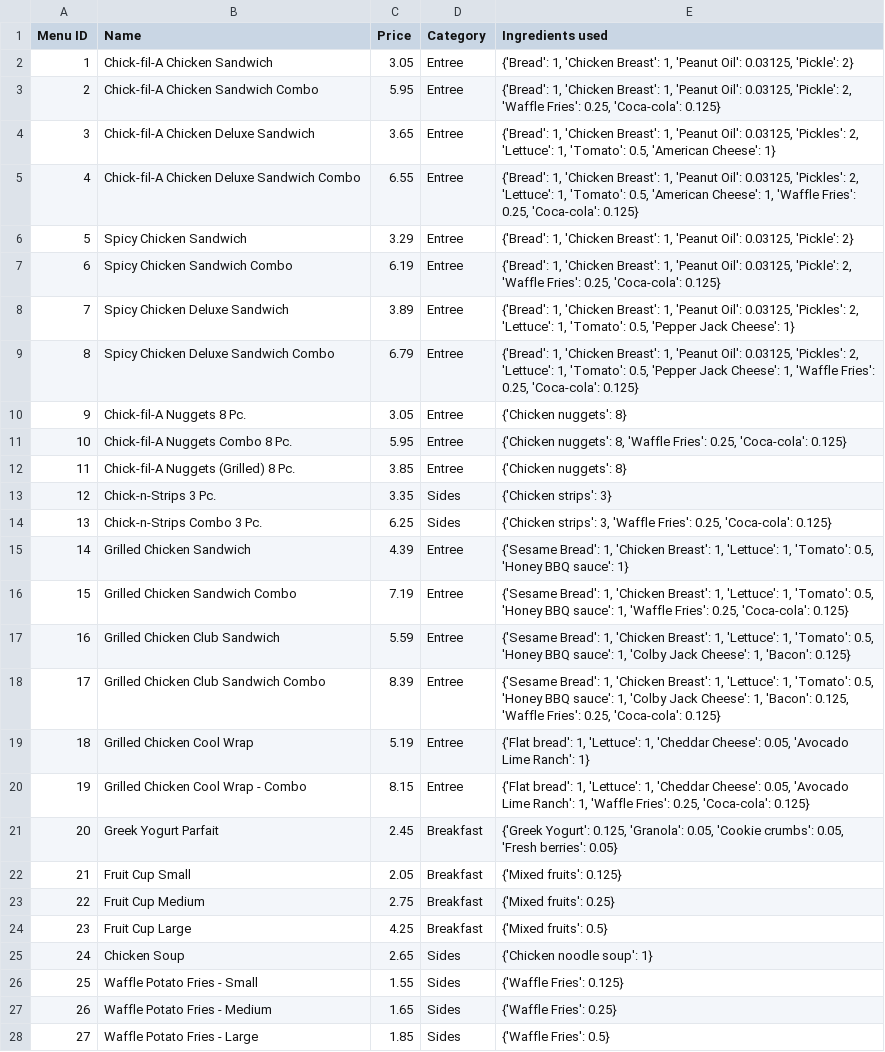
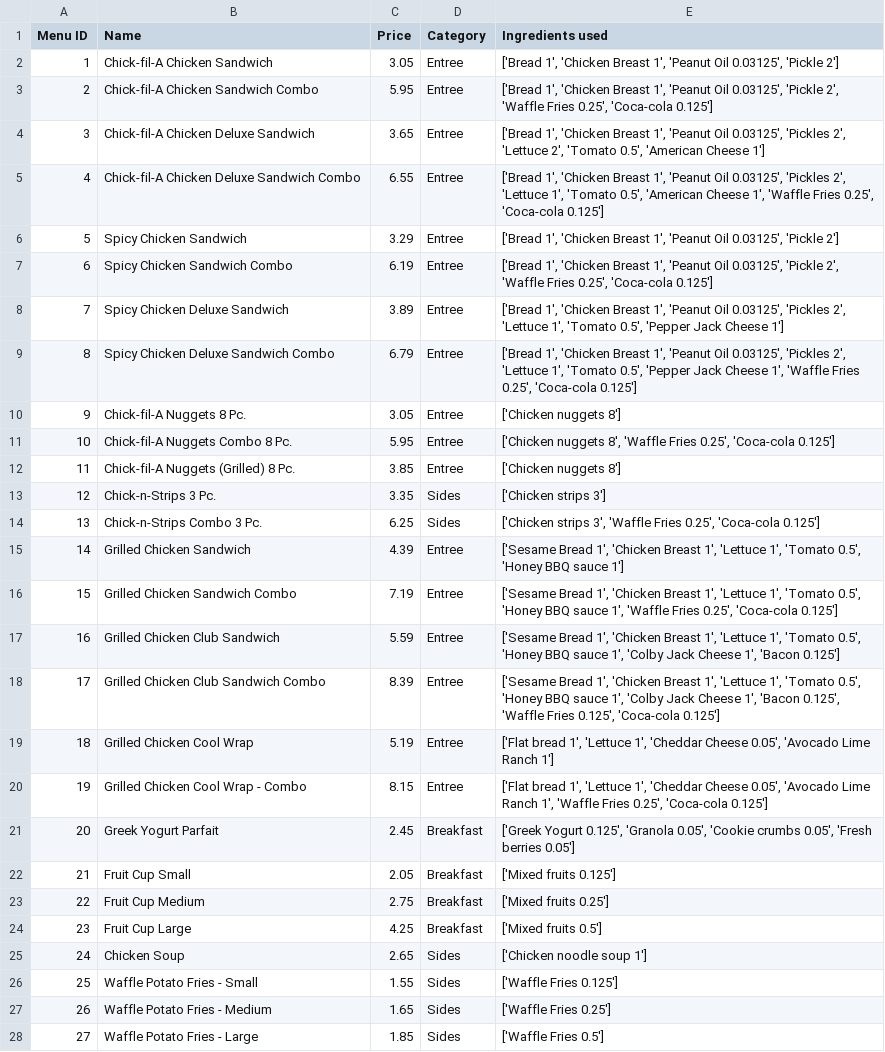
Before and after one commit to CSCE315-F22-Taele/Team-54-Project_2, a CSV file: Menu.csv, drawn as a sheet; only a part is shown; the diff covers the shown part only; the diff names each change by its address in the sheet, - before the commit and + after, or states it on an @@ line.

Commit message:
changed ingredient list

```diff
--- a/Menu.csv
+++ b/Menu.csv
-E2 (Ingredients used): {'Bread': 1, 'Chicken Breast': 1, 'Peanut Oil': 0.03125, 'Pickle': 2}
+E2 (Ingredients used): ['Bread 1', 'Chicken Breast 1', 'Peanut Oil 0.03125', 'Pickle 2']
-E3 (Ingredients used): {'Bread': 1, 'Chicken Breast': 1, 'Peanut Oil': 0.03125, 'Pickle': 2, 'Waffle Fries': 0.25, 'Coca-cola': 0.125}
+E3 (Ingredients used): ['Bread 1', 'Chicken Breast 1', 'Peanut Oil 0.03125', 'Pickle 2', 'Waffle Fries 0.25', 'Coca-cola 0.125']
-E4 (Ingredients used): {'Bread': 1, 'Chicken Breast': 1, 'Peanut Oil': 0.03125, 'Pickles': 2, 'Lettuce': 1, 'Tomato': 0.5, 'American Cheese': 1}
+E4 (Ingredients used): ['Bread 1', 'Chicken Breast 1', 'Peanut Oil 0.03125', 'Pickles 2', 'Lettuce 2', 'Tomato 0.5', 'American Cheese 1']
-E5 (Ingredients used): {'Bread': 1, 'Chicken Breast': 1, 'Peanut Oil': 0.03125, 'Pickles': 2, 'Lettuce': 1, 'Tomato': 0.5, 'American Cheese': 1, 'Waffle Fries': 0.25, 'Coca-cola': 0.125}
+E5 (Ingredients used): ['Bread 1', 'Chicken Breast 1', 'Peanut Oil 0.03125', 'Pickles 2', 'Lettuce 1', 'Tomato 0.5', 'American Cheese 1', 'Waffle Fries 0.25', 'Coca-cola 0.125']
-E6 (Ingredients used): {'Bread': 1, 'Chicken Breast': 1, 'Peanut Oil': 0.03125, 'Pickle': 2}
+E6 (Ingredients used): ['Bread 1', 'Chicken Breast 1', 'Peanut Oil 0.03125', 'Pickle 2']
-E7 (Ingredients used): {'Bread': 1, 'Chicken Breast': 1, 'Peanut Oil': 0.03125, 'Pickle': 2, 'Waffle Fries': 0.25, 'Coca-cola': 0.125}
+E7 (Ingredients used): ['Bread 1', 'Chicken Breast 1', 'Peanut Oil 0.03125', 'Pickle 2', 'Waffle Fries 0.25', 'Coca-cola 0.125']
-E8 (Ingredients used): {'Bread': 1, 'Chicken Breast': 1, 'Peanut Oil': 0.03125, 'Pickles': 2, 'Lettuce': 1, 'Tomato': 0.5, 'Pepper Jack Cheese': 1}
+E8 (Ingredients used): ['Bread 1', 'Chicken Breast 1', 'Peanut Oil 0.03125', 'Pickles 2', 'Lettuce 1', 'Tomato 0.5', 'Pepper Jack Cheese 1']
-E9 (Ingredients used): {'Bread': 1, 'Chicken Breast': 1, 'Peanut Oil': 0.03125, 'Pickles': 2, 'Lettuce': 1, 'Tomato': 0.5, 'Pepper Jack Cheese': 1, 'Waffle Fries': 0.25, 'Coca-cola': 0.125}
+E9 (Ingredients used): ['Bread 1', 'Chicken Breast 1', 'Peanut Oil 0.03125', 'Pickles 2', 'Lettuce 1', 'Tomato 0.5', 'Pepper Jack Cheese 1', 'Waffle Fries 0.25', 'Coca-cola 0.125']
-E10 (Ingredients used): {'Chicken nuggets': 8}
+E10 (Ingredients used): ['Chicken nuggets 8']
-E11 (Ingredients used): {'Chicken nuggets': 8, 'Waffle Fries': 0.25, 'Coca-cola': 0.125}
+E11 (Ingredients used): ['Chicken nuggets 8', 'Waffle Fries 0.25', 'Coca-cola 0.125']
-E12 (Ingredients used): {'Chicken nuggets': 8}
+E12 (Ingredients used): ['Chicken nuggets 8']
-E13 (Ingredients used): {'Chicken strips': 3}
+E13 (Ingredients used): ['Chicken strips 3']
-E14 (Ingredients used): {'Chicken strips': 3, 'Waffle Fries': 0.25, 'Coca-cola': 0.125}
+E14 (Ingredients used): ['Chicken strips 3', 'Waffle Fries 0.25', 'Coca-cola 0.125']
-E15 (Ingredients used): {'Sesame Bread': 1, 'Chicken Breast': 1, 'Lettuce': 1, 'Tomato': 0.5, 'Honey BBQ sauce': 1}
+E15 (Ingredients used): ['Sesame Bread 1', 'Chicken Breast 1', 'Lettuce 1', 'Tomato 0.5', 'Honey BBQ sauce 1']
-E16 (Ingredients used): {'Sesame Bread': 1, 'Chicken Breast': 1, 'Lettuce': 1, 'Tomato': 0.5, 'Honey BBQ sauce': 1, 'Waffle Fries': 0.25, 'Coca-cola': 0.125}
+E16 (Ingredients used): ['Sesame Bread 1', 'Chicken Breast 1', 'Lettuce 1', 'Tomato 0.5', 'Honey BBQ sauce 1', 'Waffle Fries 0.25', 'Coca-cola 0.125']
-E17 (Ingredients used): {'Sesame Bread': 1, 'Chicken Breast': 1, 'Lettuce': 1, 'Tomato': 0.5, 'Honey BBQ sauce': 1, 'Colby Jack Cheese': 1, 'Bacon': 0.125}
+E17 (Ingredients used): ['Sesame Bread 1', 'Chicken Breast 1', 'Lettuce 1', 'Tomato 0.5', 'Honey BBQ sauce 1', 'Colby Jack Cheese 1', 'Bacon 0.125']
-E18 (Ingredients used): {'Sesame Bread': 1, 'Chicken Breast': 1, 'Lettuce': 1, 'Tomato': 0.5, 'Honey BBQ sauce': 1, 'Colby Jack Cheese': 1, 'Bacon': 0.125, 'Waffle Fries': 0.25, 'Coca-cola': 0.125}
+E18 (Ingredients used): ['Sesame Bread 1', 'Chicken Breast 1', 'Lettuce 1', 'Tomato 0.5', 'Honey BBQ sauce 1', 'Colby Jack Cheese 1', 'Bacon 0.125', 'Waffle Fries 0.125', 'Coca-cola 0.125']
-E19 (Ingredients used): {'Flat bread': 1, 'Lettuce': 1, 'Cheddar Cheese': 0.05, 'Avocado Lime Ranch': 1}
+E19 (Ingredients used): ['Flat bread 1', 'Lettuce 1', 'Cheddar Cheese 0.05', 'Avocado Lime Ranch 1']
-E20 (Ingredients used): {'Flat bread': 1, 'Lettuce': 1, 'Cheddar Cheese': 0.05, 'Avocado Lime Ranch': 1, 'Waffle Fries': 0.25, 'Coca-cola': 0.125}
+E20 (Ingredients used): ['Flat bread 1', 'Lettuce 1', 'Cheddar Cheese 0.05', 'Avocado Lime Ranch 1', 'Waffle Fries 0.25', 'Coca-cola 0.125']
-E21 (Ingredients used): {'Greek Yogurt': 0.125, 'Granola': 0.05, 'Cookie crumbs': 0.05, 'Fresh berries': 0.05}
+E21 (Ingredients used): ['Greek Yogurt 0.125', 'Granola 0.05', 'Cookie crumbs 0.05', 'Fresh berries 0.05']
-E22 (Ingredients used): {'Mixed fruits': 0.125}
+E22 (Ingredients used): ['Mixed fruits 0.125']
-E23 (Ingredients used): {'Mixed fruits': 0.25}
+E23 (Ingredients used): ['Mixed fruits 0.25']
-E24 (Ingredients used): {'Mixed fruits': 0.5}
+E24 (Ingredients used): ['Mixed fruits 0.5']
-E25 (Ingredients used): {'Chicken noodle soup': 1}
+E25 (Ingredients used): ['Chicken noodle soup 1']
-E26 (Ingredients used): {'Waffle Fries': 0.125}
+E26 (Ingredients used): ['Waffle Fries 0.125']
-E27 (Ingredients used): {'Waffle Fries': 0.25}
+E27 (Ingredients used): ['Waffle Fries 0.25']
-E28 (Ingredients used): {'Waffle Fries': 0.5}
+E28 (Ingredients used): ['Waffle Fries 0.5']
```
Also changed, not shown: 63 edited cells elsewhere in this file, 1 other file.
